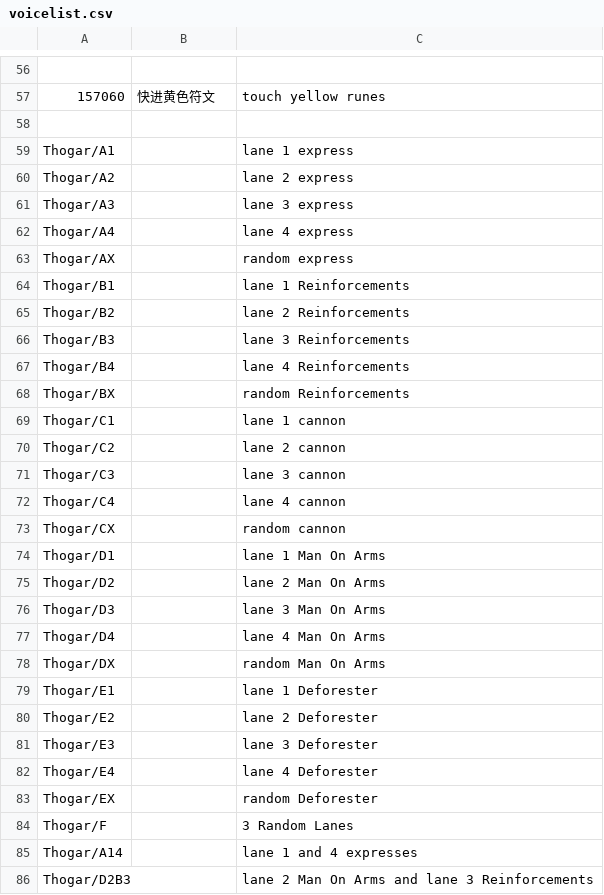
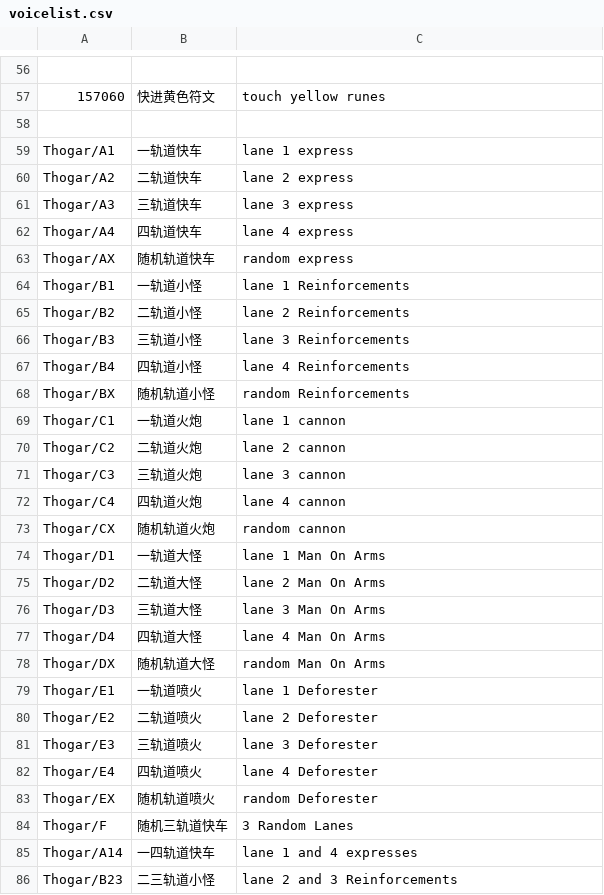
Before and after one commit to Mini-Dragon/DBM-VoicePack-Yike, a CSV file: voicelist.csv, drawn as a sheet; only a part is shown, gaps mark what is left out; removed rows and columns are numbered as before the commit, all else as after; the diff covers the shown part only; the diff names each change by its address in the sheet, - before the commit and + after, or states it on an @@ line.

Commit message:
U Chinese

```diff
--- a/voicelist.csv
+++ b/voicelist.csv
-B59: (empty)
+B59: 一轨道快车
-B60: (empty)
+B60: 二轨道快车
-B61: (empty)
+B61: 三轨道快车
-B62: (empty)
+B62: 四轨道快车
-B63: (empty)
+B63: 随机轨道快车
-B64: (empty)
+B64: 一轨道小怪
-B65: (empty)
+B65: 二轨道小怪
-B66: (empty)
+B66: 三轨道小怪
-B67: (empty)
+B67: 四轨道小怪
-B68: (empty)
+B68: 随机轨道小怪
-B69: (empty)
+B69: 一轨道火炮
-B70: (empty)
+B70: 二轨道火炮
-B71: (empty)
+B71: 三轨道火炮
-B72: (empty)
+B72: 四轨道火炮
-B73: (empty)
+B73: 随机轨道火炮
-B74: (empty)
+B74: 一轨道大怪
-B75: (empty)
+B75: 二轨道大怪
-B76: (empty)
+B76: 三轨道大怪
-B77: (empty)
+B77: 四轨道大怪
-B78: (empty)
+B78: 随机轨道大怪
-B79: (empty)
+B79: 一轨道喷火
-B80: (empty)
+B80: 二轨道喷火
-B81: (empty)
+B81: 三轨道喷火
-B82: (empty)
+B82: 四轨道喷火
-B83: (empty)
+B83: 随机轨道喷火
-B84: (empty)
+B84: 随机三轨道快车
-B85: (empty)
+B85: 一四轨道快车
-row 86: Thogar/D2B3 |  | lane 2 Man On Arms and lane 3 Reinforcements
+row 86: Thogar/B23 | 二三轨道小怪 | lane 2 and 3 Reinforcements
```
Also changed, not shown: 7 edited cells elsewhere in this file.
